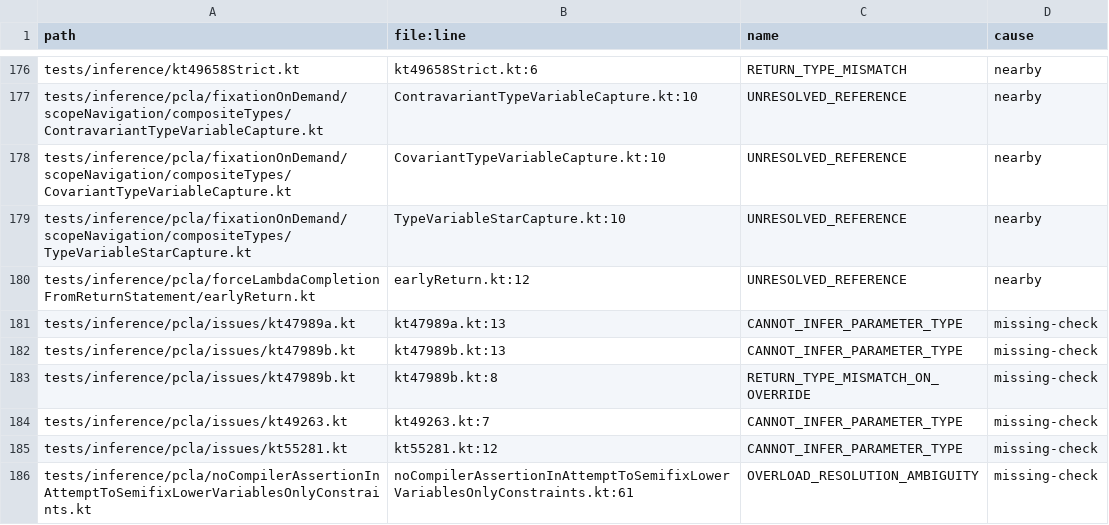
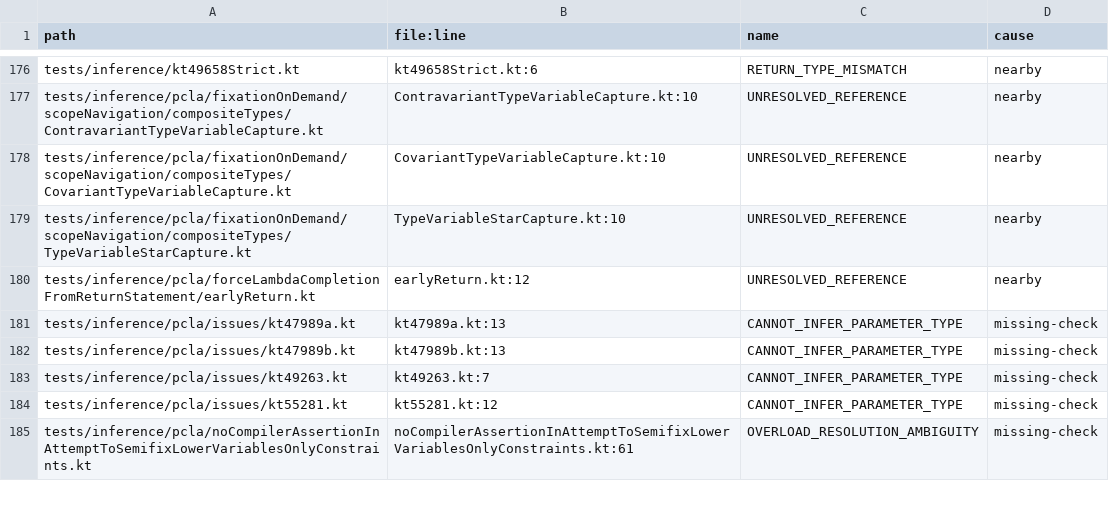
Before and after one commit to barteo/kotlin-compiler-go, a TSV file: bench/results/diagnostics-missed.tsv, drawn as a sheet; only a part is shown, gaps mark what is left out.

```diff
--- a/bench/results/diagnostics-missed.tsv
+++ b/bench/results/diagnostics-missed.tsv
@@ -182,3 +182,2 @@ tests/inference/pcla/issues/kt47989a.kt	kt47989a.kt:13	CANNOT_INFER_PARAMETER_TY
 tests/inference/pcla/issues/kt47989b.kt	kt47989b.kt:13	CANNOT_INFER_PARAMETER_TYPE	missing-check
-tests/inference/pcla/issues/kt47989b.kt	kt47989b.kt:8	RETURN_TYPE_MISMATCH_ON_OVERRIDE	missing-check
 tests/inference/pcla/issues/kt49263.kt	kt49263.kt:7	CANNOT_INFER_PARAMETER_TYPE	missing-check
```
Also changed, not shown: 6 other files.
